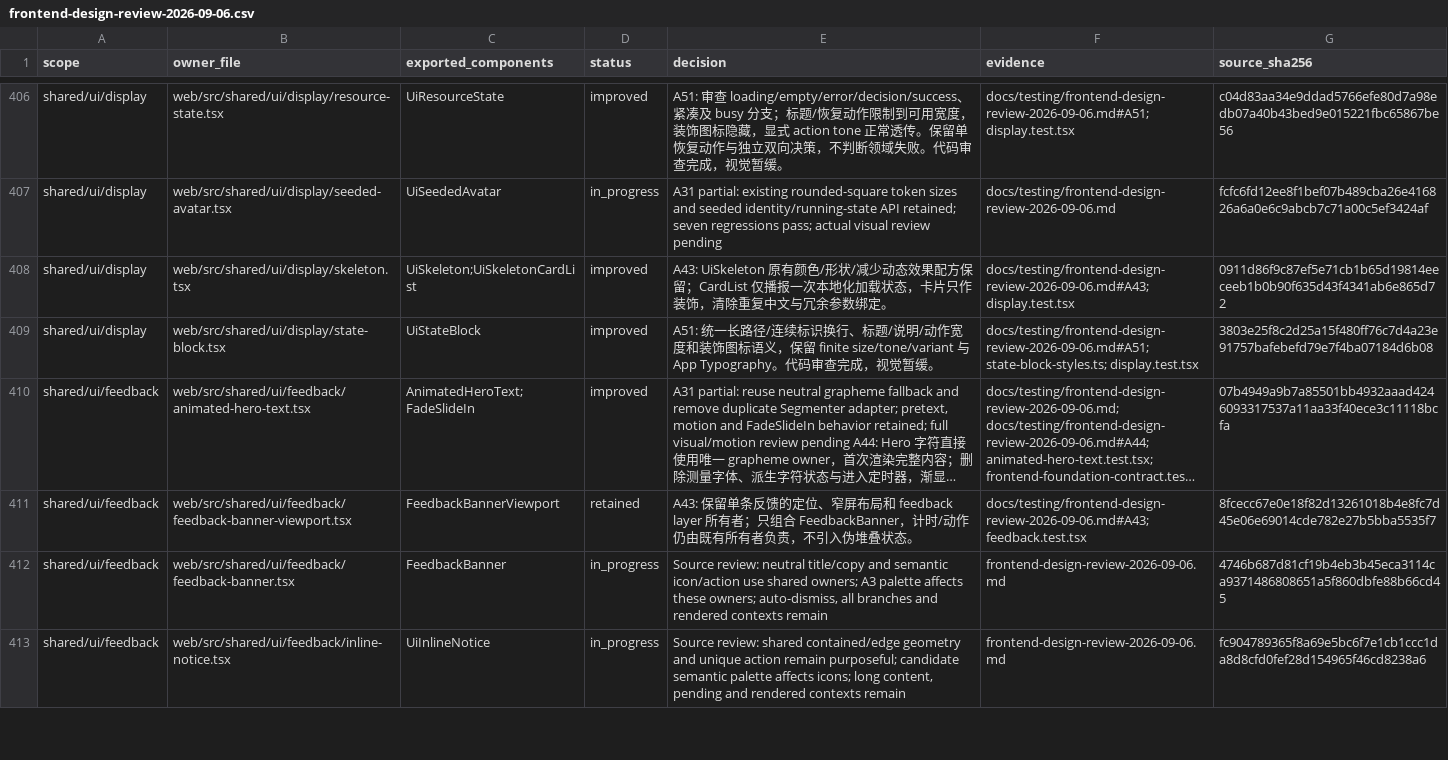
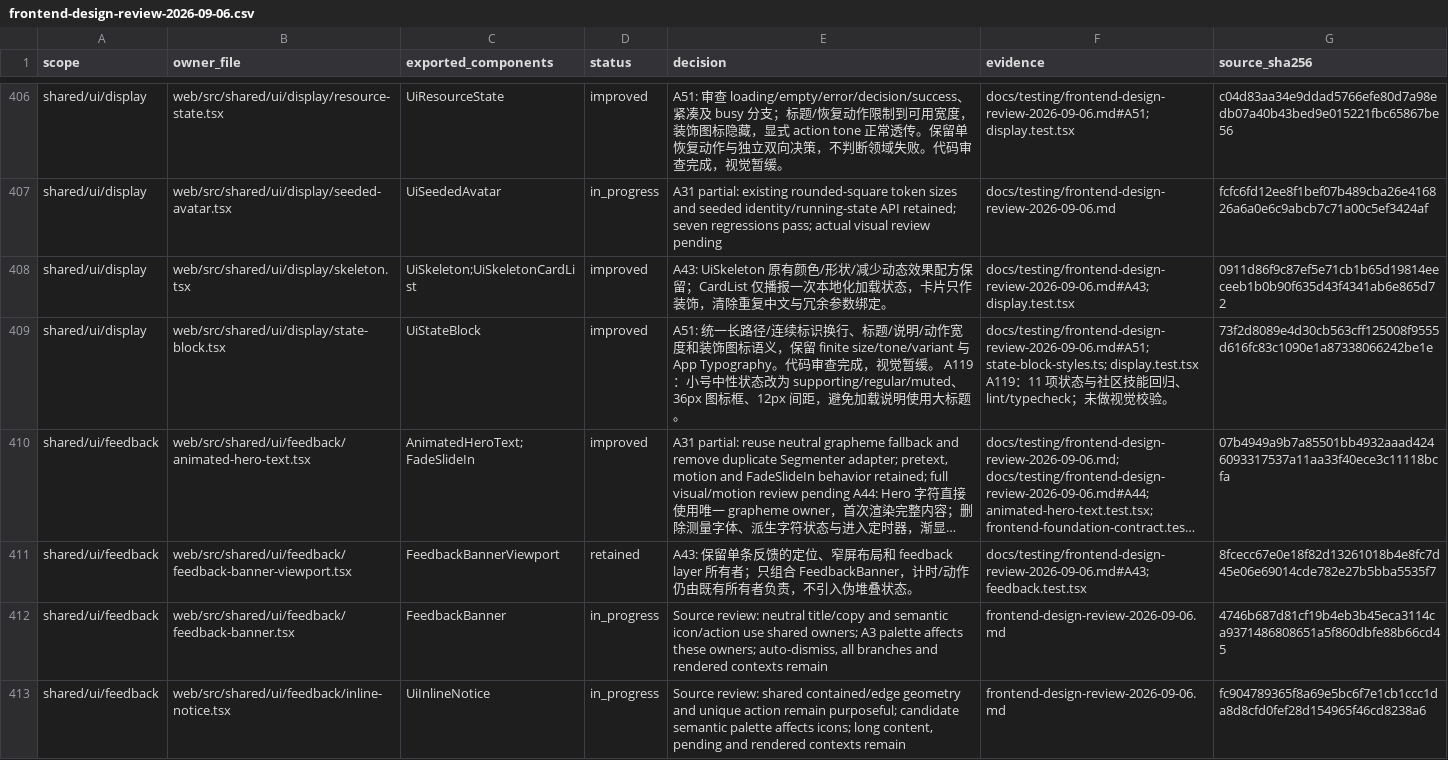
Before and after one commit to nexus-research-lab/nexus, a CSV file: docs/testing/frontend-design-review-2026-09-06.csv, drawn as a sheet; only a part is shown, gaps mark what is left out; long unchanged cells end in …; the diff names each change by its address in the sheet, - before the commit and + after, or states it on an @@ line.

Commit message:
:sparkles: Soften compact shared resource state typography

```diff
--- a/docs/testing/frontend-design-review-2026-09-06.csv
+++ b/docs/testing/frontend-design-review-2026-09-06.csv
-E409 (decision): …觉暂缓。
+E409 (decision): …觉暂缓。 A119：小号中性状态改为 supporting/regular/muted、36px 图标框、12px 间距，避免加载说明使用大标题。
-F409 (evidence): …state-block-styles.ts; display.test.tsx
+F409 (evidence): …state-block-styles.ts; display.test.tsx A119：11 项状态与社区技能回归、lint/typecheck；未做视觉校验。
-G409 (source_sha256): 3803e25f8c2d25a15f480ff76c7d4a23e91757bafebefd79e7f4ba07184d6b08
+G409 (source_sha256): 73f2d8089e4d30cb563cff125008f9555d616fc83c1090e1a87338066242be1e
```
Also changed, not shown: 5 other files.
